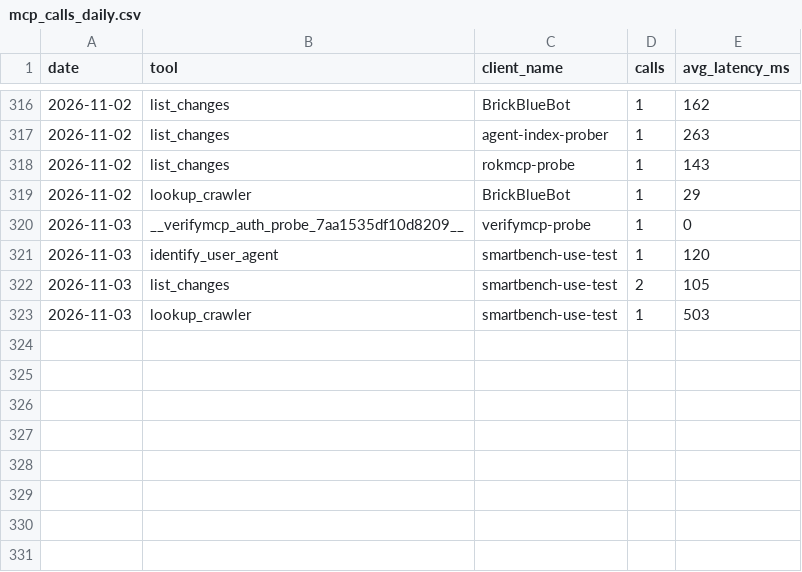
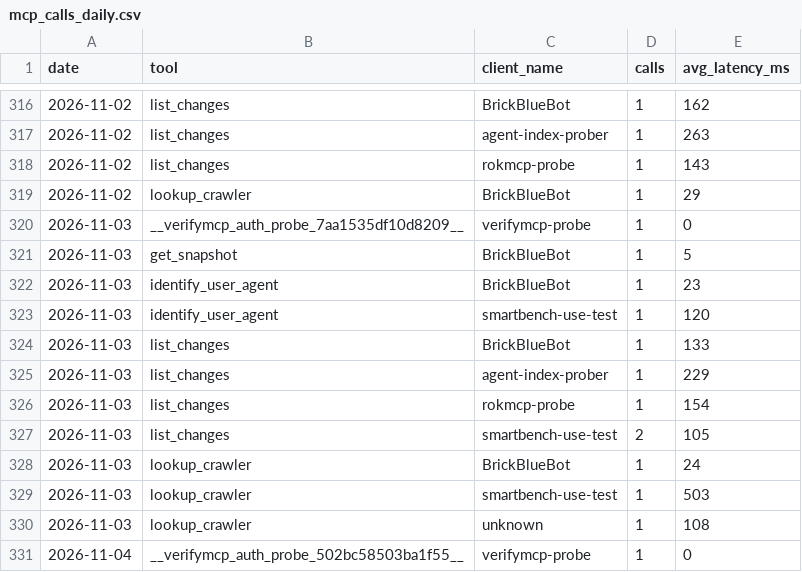
Before and after one commit to crank-box/rattlesnakesbymail-data, a CSV file: latest/mcp_calls_daily.csv, drawn as a sheet; only a part is shown, gaps mark what is left out.

```diff
--- a/latest/mcp_calls_daily.csv
+++ b/latest/mcp_calls_daily.csv
@@ -320,4 +320,12 @@ date,tool,client_name,calls,avg_latency_ms
 2026-11-03,__verifymcp_auth_probe_7aa1535df10d8209__,verifymcp-probe,1,0
+2026-11-03,get_snapshot,BrickBlueBot,1,5
+2026-11-03,identify_user_agent,BrickBlueBot,1,23
 2026-11-03,identify_user_agent,smartbench-use-test,1,120
+2026-11-03,list_changes,BrickBlueBot,1,133
+2026-11-03,list_changes,agent-index-prober,1,229
+2026-11-03,list_changes,rokmcp-probe,1,154
 2026-11-03,list_changes,smartbench-use-test,2,105
+2026-11-03,lookup_crawler,BrickBlueBot,1,24
 2026-11-03,lookup_crawler,smartbench-use-test,1,503
+2026-11-03,lookup_crawler,unknown,1,108
+2026-11-04,__verifymcp_auth_probe_502bc58503ba1f55__,verifymcp-probe,1,0
```
Also changed, not shown: 21 other files.
